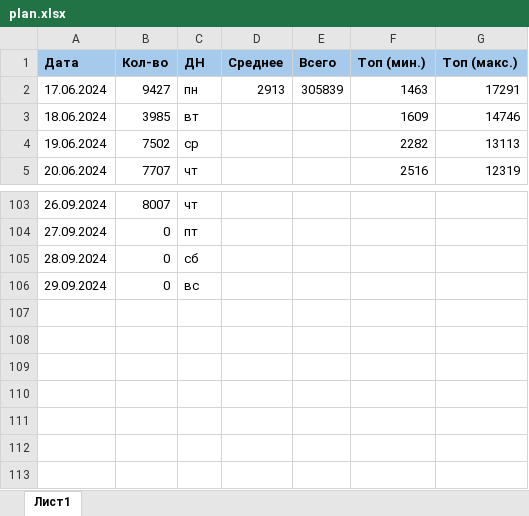
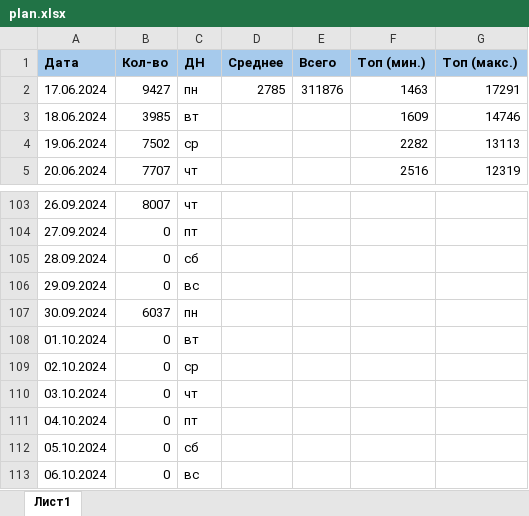
Before and after one commit to vorov2/books, an Excel workbook: abyss/plan.xlsx, sheet Лист1, drawn as a sheet; only a part is shown, gaps mark what is left out; values as stored, in another font and other column widths than the file's, no borders; the diff names each change by its address in the sheet, - before the commit and + after, or states it on an @@ line.

```diff
--- a/abyss/plan.xlsx (sheet Лист1)
+++ b/abyss/plan.xlsx (sheet Лист1)
-D2 (Среднее): 2913
+D2 (Среднее): 2785
-E2 (Всего): 305839
+E2 (Всего): 311876
+row 107: 30.09.2024 | 6037 | пн
+row 108: 01.10.2024 | 0 | вт
+row 109: 02.10.2024 | 0 | ср
+row 110: 03.10.2024 | 0 | чт
+row 111: 04.10.2024 | 0 | пт
+row 112: 05.10.2024 | 0 | сб
+row 113: 06.10.2024 | 0 | вс
```
Also changed, not shown: 1 other file.
